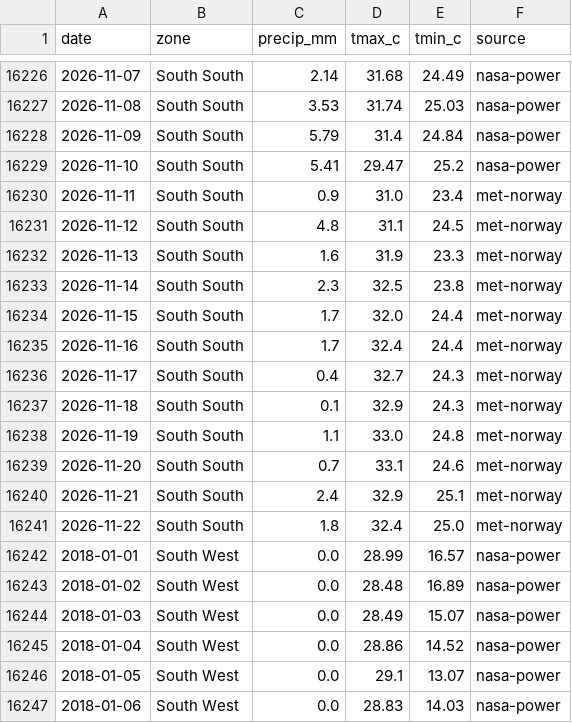
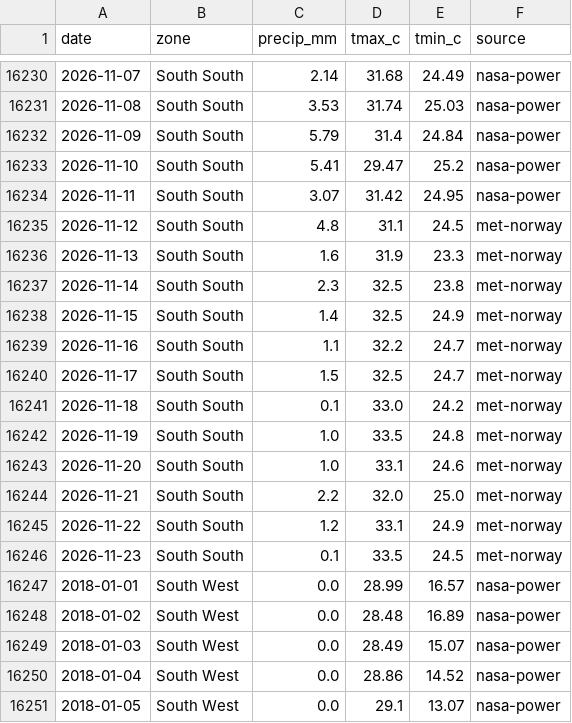
Before and after one commit to Agrolinking-Solutions/Agrolinking-Intelligence, a CSV file: data/external/weather_daily.csv, drawn as a sheet; only a part is shown, gaps mark what is left out; the shorter side is filled out with more unchanged rows; the diff covers the shown part only.

```diff
--- a/data/external/weather_daily.csv
+++ b/data/external/weather_daily.csv
@@ -16229,3 +16233,3 @@ date,zone,precip_mm,tmax_c,tmin_c,source
 2026-11-10,South South,5.41,29.47,25.2,nasa-power
-2026-11-11,South South,0.9,31.0,23.4,met-norway
+2026-11-11,South South,3.07,31.42,24.95,nasa-power
 2026-11-12,South South,4.8,31.1,24.5,met-norway
@@ -16233,10 +16237,11 @@ date,zone,precip_mm,tmax_c,tmin_c,source
 2026-11-14,South South,2.3,32.5,23.8,met-norway
-2026-11-15,South South,1.7,32.0,24.4,met-norway
-2026-11-16,South South,1.7,32.4,24.4,met-norway
-2026-11-17,South South,0.4,32.7,24.3,met-norway
-2026-11-18,South South,0.1,32.9,24.3,met-norway
-2026-11-19,South South,1.1,33.0,24.8,met-norway
-2026-11-20,South South,0.7,33.1,24.6,met-norway
-2026-11-21,South South,2.4,32.9,25.1,met-norway
-2026-11-22,South South,1.8,32.4,25.0,met-norway
+2026-11-15,South South,1.4,32.5,24.9,met-norway
+2026-11-16,South South,1.1,32.2,24.7,met-norway
+2026-11-17,South South,1.5,32.5,24.7,met-norway
+2026-11-18,South South,0.1,33.0,24.2,met-norway
+2026-11-19,South South,1.0,33.5,24.8,met-norway
+2026-11-20,South South,1.0,33.1,24.6,met-norway
+2026-11-21,South South,2.2,32.0,25.0,met-norway
+2026-11-22,South South,1.2,33.1,24.9,met-norway
+2026-11-23,South South,0.1,33.5,24.5,met-norway
 2018-01-01,South West,0.0,28.99,16.57,nasa-power
```
Also changed, not shown: 5 added rows and 95 edited cells elsewhere in this file, data/external/live_fx.csv, data/external/weather_forecast_daily.csv, 47 other files.
